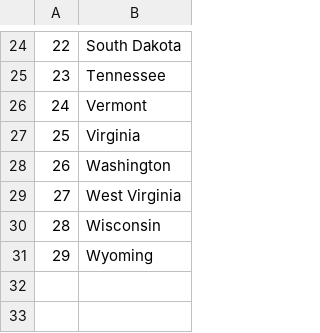
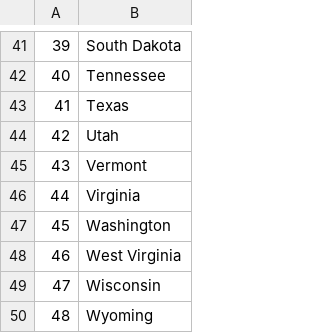
Before and after one commit to anamika03/100-Days-Of-Python, a CSV file: 100-Days-Of-Python/Day 25/US_States_Game/states_to_learn.csv, drawn as a sheet; only a part is shown, gaps mark what is left out; the diff covers the shown part only; the diff names each change by its address in the sheet, - before the commit and + after, or states it on an @@ line.

```diff
--- a/100-Days-Of-Python/Day 25/US_States_Game/states_to_learn.csv
+++ b/100-Days-Of-Python/Day 25/US_States_Game/states_to_learn.csv
@@ column A renumbered from row 8 down @@
+row 43: 41 | Texas
+row 44: 42 | Utah
```
Also changed, not shown: 17 added rows elsewhere in this file, 1 other file.
